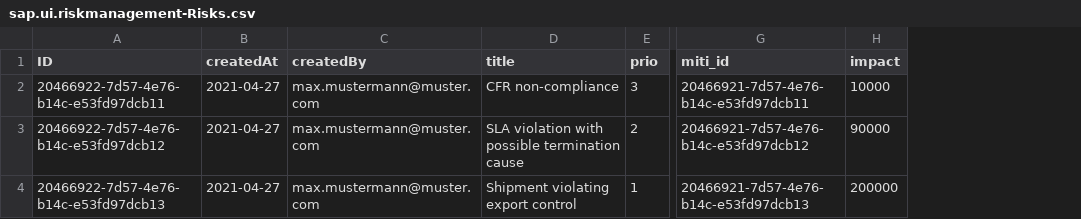
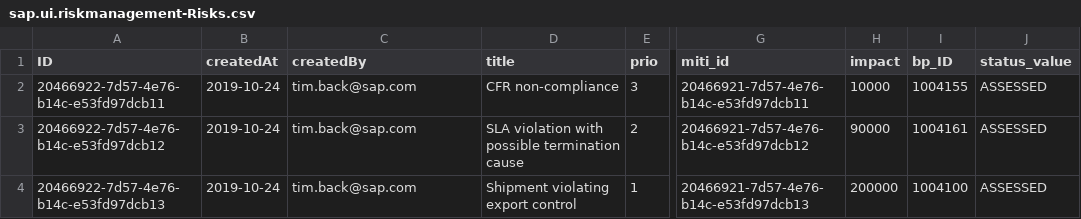
Before and after one commit to shivakumar-p-sap/cpappcw21, a CSV file: db/data/sap.ui.riskmanagement-Risks.csv, drawn as a sheet; only a part is shown, gaps mark what is left out; the diff names each change by its address in the sheet, - before the commit and + after, or states it on an @@ line.

Commit message:
consume external service s/4 eventing csv change  branch7

```diff
--- a/db/data/sap.ui.riskmanagement-Risks.csv
+++ b/db/data/sap.ui.riskmanagement-Risks.csv
+column I (bp_ID), rows 2-4: 1004155 | 1004161 | 1004100
+column J (status_value), rows 2-4: all ASSESSED
-B2:B4 (createdAt): 2021-04-27
+B2:B4 (createdAt): 2019-10-24
-C2:C4 (createdBy): max.mustermann@muster.com
+C2:C4 (createdBy): tim.back@sap.com
```
